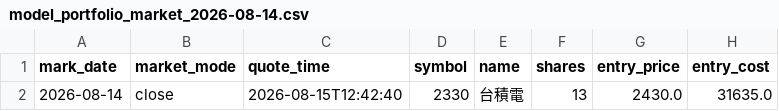
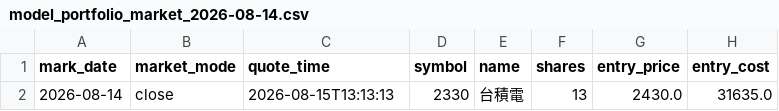
Before and after one commit to TonyTCFu/futienchun.com, a CSV file: data/model_portfolio_market_2026-08-14.csv, drawn as a sheet; only a part is shown; the diff names each change by its address in the sheet, - before the commit and + after, or states it on an @@ line.

Commit message:
feat: sync data and dashboard updates on 2026-08-15 13:13:24

```diff
--- a/data/model_portfolio_market_2026-08-14.csv
+++ b/data/model_portfolio_market_2026-08-14.csv
-C2 (quote_time): 2026-08-15T12:42:40
+C2 (quote_time): 2026-08-15T13:13:13
```
Also changed, not shown: 2 other files.
